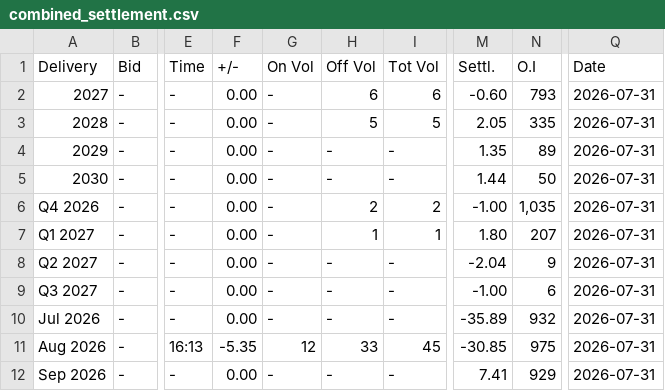
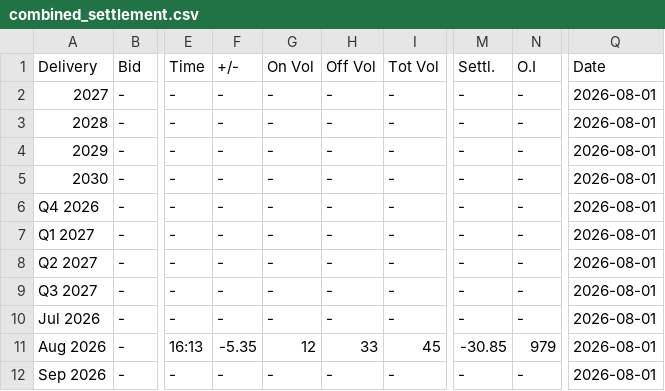
Before and after one commit to rikuisotalus-ux/Euronext-kaikki-tieto, a CSV file: combined_settlement.csv, drawn as a sheet; only a part is shown, gaps mark what is left out; the diff covers the shown part only; the diff names each change by its address in the sheet, - before the commit and + after, or states it on an @@ line.

```diff
--- a/combined_settlement.csv
+++ b/combined_settlement.csv
-F2:F10 (+/-): 0.00
+F2:F10 (+/-): -
-H2 (Off Vol): 6
+H2 (Off Vol): -
-I2 (Tot Vol): 6
+I2 (Tot Vol): -
-M2 (Settl.): -0.60
+M2 (Settl.): -
-N2 (O.I): 793
+N2 (O.I): -
-Q2:Q12 (Date): 2026-07-31
+Q2:Q12 (Date): 2026-08-01
-H3 (Off Vol): 5
+H3 (Off Vol): -
-I3 (Tot Vol): 5
+I3 (Tot Vol): -
-M3 (Settl.): 2.05
+M3 (Settl.): -
-N3 (O.I): 335
+N3 (O.I): -
-M4 (Settl.): 1.35
+M4 (Settl.): -
-N4 (O.I): 89
+N4 (O.I): -
-M5 (Settl.): 1.44
+M5 (Settl.): -
-N5 (O.I): 50
+N5 (O.I): -
-H6 (Off Vol): 2
+H6 (Off Vol): -
-I6 (Tot Vol): 2
+I6 (Tot Vol): -
-M6 (Settl.): -1.00
+M6 (Settl.): -
-N6 (O.I): 1,035
+N6 (O.I): -
-H7 (Off Vol): 1
+H7 (Off Vol): -
-I7 (Tot Vol): 1
+I7 (Tot Vol): -
-M7 (Settl.): 1.80
+M7 (Settl.): -
-N7 (O.I): 207
+N7 (O.I): -
-M8 (Settl.): -2.04
+M8 (Settl.): -
-N8 (O.I): 9
+N8 (O.I): -
-M9 (Settl.): -1.00
+M9 (Settl.): -
-N9 (O.I): 6
+N9 (O.I): -
-M10 (Settl.): -35.89
+M10 (Settl.): -
-N10 (O.I): 932
+N10 (O.I): -
-N11 (O.I): 975
+N11 (O.I): 979
-F12 (+/-): 0.00
+F12 (+/-): -
-M12 (Settl.): 7.41
+M12 (Settl.): -
-N12 (O.I): 929
+N12 (O.I): -
```
Also changed, not shown: 97 edited cells elsewhere in this file.
